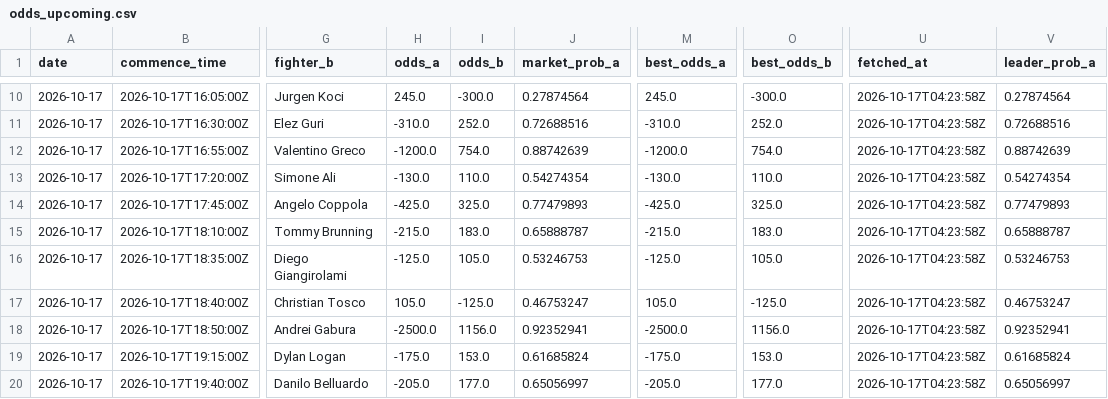
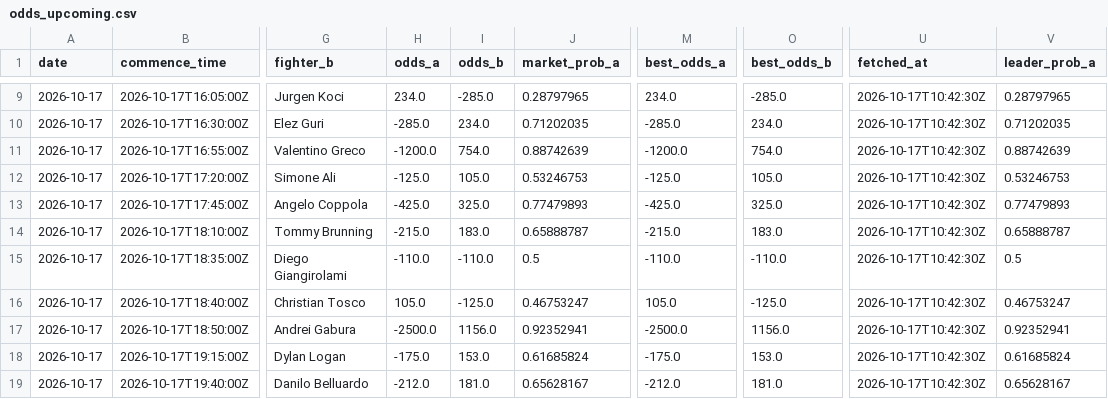
Before and after one commit to joshuakingsland/claude-fights, a CSV file: odds_upcoming.csv, drawn as a sheet; only a part is shown, gaps mark what is left out; addresses are those after the commit; the diff covers the shown part only; the diff names each change by its address in the sheet, - before the commit and + after, or states it on an @@ line.

```diff
--- a/odds_upcoming.csv
+++ b/odds_upcoming.csv
-H9 (odds_a): 245.0
+H9 (odds_a): 234.0
-I9 (odds_b): -300.0
+I9 (odds_b): -285.0
-J9 (market_prob_a): 0.27874564
+J9 (market_prob_a): 0.28797965
-M9 (best_odds_a): 245.0
+M9 (best_odds_a): 234.0
-O9 (best_odds_b): -300.0
+O9 (best_odds_b): -285.0
-U9:U19 (fetched_at): 2026-10-17T04:23:58Z
+U9:U19 (fetched_at): 2026-10-17T10:42:30Z
-V9 (leader_prob_a): 0.27874564
+V9 (leader_prob_a): 0.28797965
-H10 (odds_a): -310.0
+H10 (odds_a): -285.0
-I10 (odds_b): 252.0
+I10 (odds_b): 234.0
-J10 (market_prob_a): 0.72688516
+J10 (market_prob_a): 0.71202035
-M10 (best_odds_a): -310.0
+M10 (best_odds_a): -285.0
-O10 (best_odds_b): 252.0
+O10 (best_odds_b): 234.0
-V10 (leader_prob_a): 0.72688516
+V10 (leader_prob_a): 0.71202035
-H12 (odds_a): -130.0
+H12 (odds_a): -125.0
-I12 (odds_b): 110.0
+I12 (odds_b): 105.0
-J12 (market_prob_a): 0.54274354
+J12 (market_prob_a): 0.53246753
-M12 (best_odds_a): -130.0
+M12 (best_odds_a): -125.0
-O12 (best_odds_b): 110.0
+O12 (best_odds_b): 105.0
-V12 (leader_prob_a): 0.54274354
+V12 (leader_prob_a): 0.53246753
-H15 (odds_a): -125.0
+H15 (odds_a): -110.0
-I15 (odds_b): 105.0
+I15 (odds_b): -110.0
-J15 (market_prob_a): 0.53246753
+J15 (market_prob_a): 0.5
-M15 (best_odds_a): -125.0
+M15 (best_odds_a): -110.0
-O15 (best_odds_b): 105.0
+O15 (best_odds_b): -110.0
-V15 (leader_prob_a): 0.53246753
+V15 (leader_prob_a): 0.5
-H19 (odds_a): -205.0
+H19 (odds_a): -212.0
-I19 (odds_b): 177.0
+I19 (odds_b): 181.0
-J19 (market_prob_a): 0.65056997
+J19 (market_prob_a): 0.65628167
-M19 (best_odds_a): -205.0
+M19 (best_odds_a): -212.0
-O19 (best_odds_b): 177.0
+O19 (best_odds_b): 181.0
-V19 (leader_prob_a): 0.65056997
+V19 (leader_prob_a): 0.65628167
```
Also changed, not shown: 1 removed row and 122 edited cells elsewhere in this file, 8 other files.
